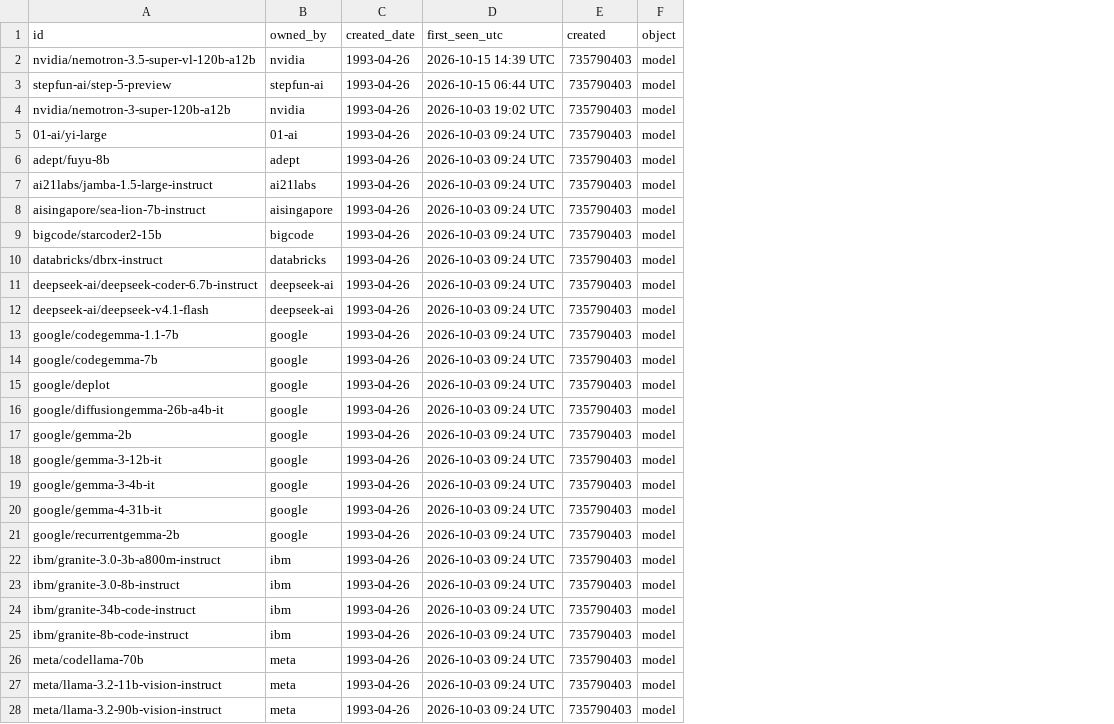
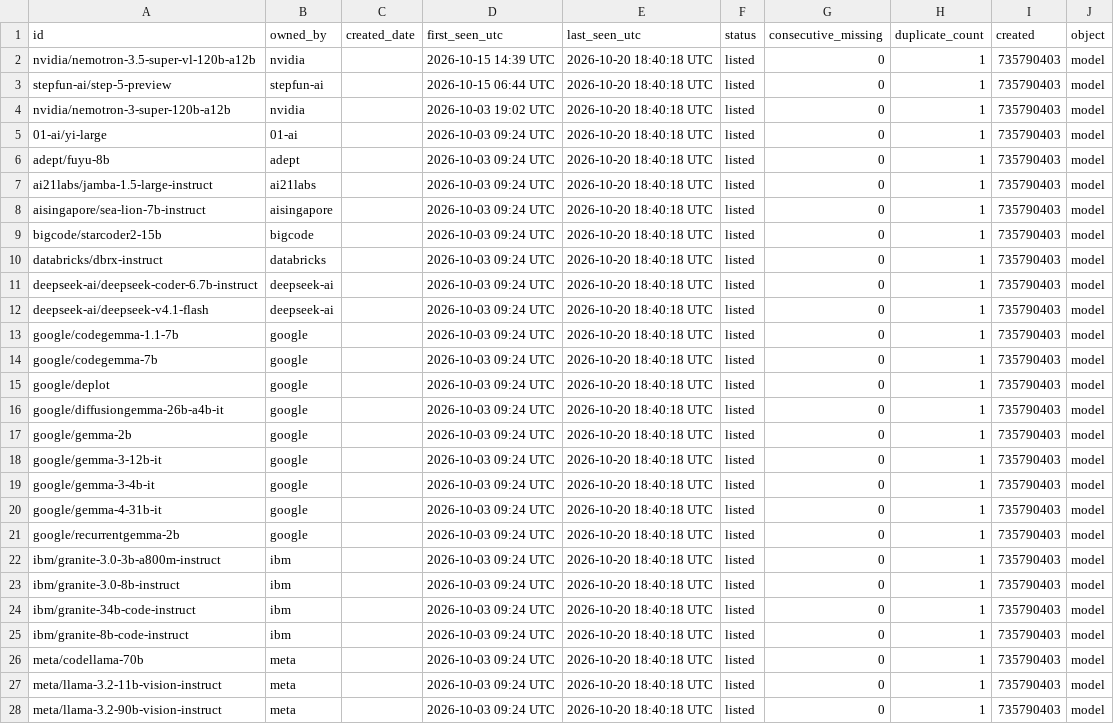
Before and after one commit to exemplify6649/check-nim-updates, a CSV file: data/models.csv, drawn as a sheet; only a part is shown; the diff covers the shown part only; the diff names each change by its address in the sheet, - before the commit and + after, or states it on an @@ line.

```diff
--- a/data/models.csv
+++ b/data/models.csv
+column E (last_seen_utc), rows 2-28: all 2026-10-20 18:40:18 UTC
+column F (status), rows 2-28: all listed
+column G (consecutive_missing), rows 2-28: all 0
+column H (duplicate_count), rows 2-28: all 1
-C2:C28 (created_date): 1993-04-26
+C2:C28 (created_date): (empty)
```
Also changed, not shown: 54 edited cells elsewhere in this file, 2 other files.
